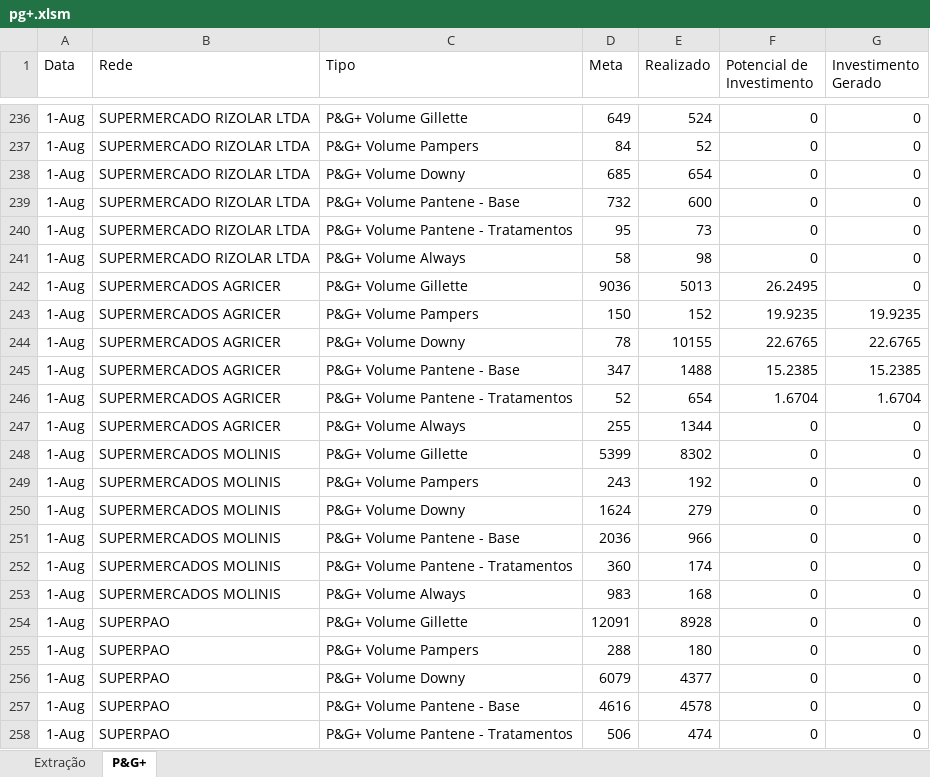
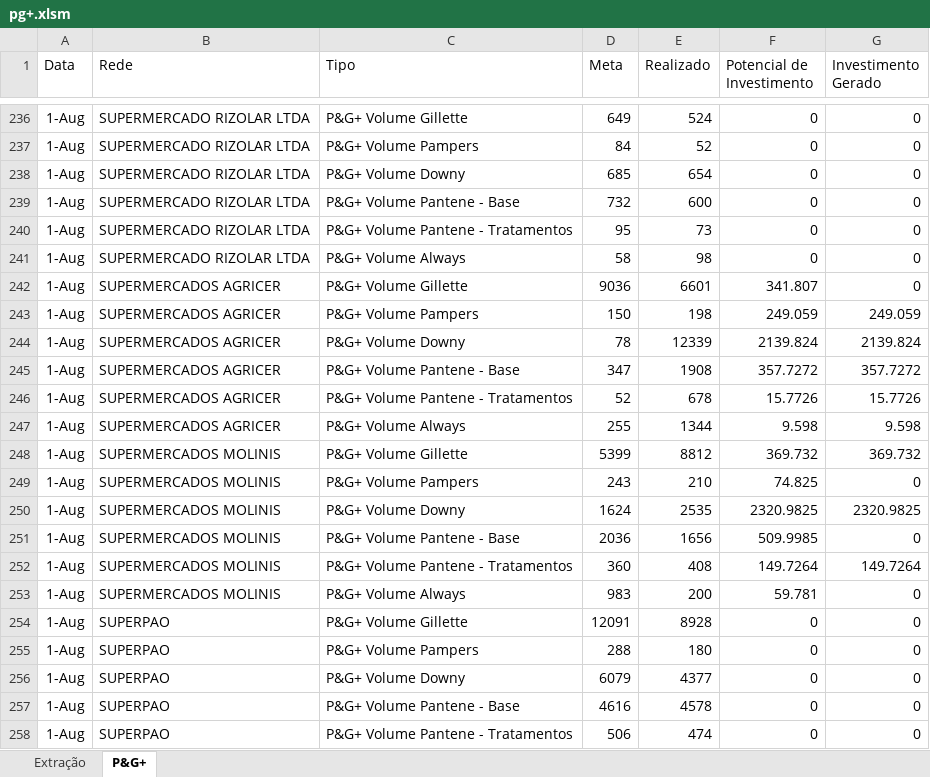
Before and after one commit to FilipePedroso/store-platform-dash, an Excel workbook: data-source/pg+.xlsm, sheet P&G+, drawn as a sheet; only a part is shown, gaps mark what is left out; values as stored, in another font and other column widths than the file's, no borders; the diff covers the shown part only; the diff names each change by its address in the sheet, - before the commit and + after, or states it on an @@ line.

```diff
--- a/data-source/pg+.xlsm (sheet P&G+)
+++ b/data-source/pg+.xlsm (sheet P&G+)
-E242 (Realizado): 5013
+E242 (Realizado): 6601
-F242 (Potencial de Investimento): 26.2495
+F242 (Potencial de Investimento): 341.807
-E243 (Realizado): 152
+E243 (Realizado): 198
-F243 (Potencial de Investimento): 19.9235
+F243 (Potencial de Investimento): 249.059
-G243 (Investimento Gerado): 19.9235
+G243 (Investimento Gerado): 249.059
-E244 (Realizado): 10155
+E244 (Realizado): 12339
-F244 (Potencial de Investimento): 22.6765
+F244 (Potencial de Investimento): 2139.824
-G244 (Investimento Gerado): 22.6765
+G244 (Investimento Gerado): 2139.824
-E245 (Realizado): 1488
+E245 (Realizado): 1908
-F245 (Potencial de Investimento): 15.2385
+F245 (Potencial de Investimento): 357.7272
-G245 (Investimento Gerado): 15.2385
+G245 (Investimento Gerado): 357.7272
-E246 (Realizado): 654
+E246 (Realizado): 678
-F246 (Potencial de Investimento): 1.6704
+F246 (Potencial de Investimento): 15.7726
-G246 (Investimento Gerado): 1.6704
+G246 (Investimento Gerado): 15.7726
-F247 (Potencial de Investimento): 0
+F247 (Potencial de Investimento): 9.598
-G247 (Investimento Gerado): 0
+G247 (Investimento Gerado): 9.598
-E248 (Realizado): 8302
+E248 (Realizado): 8812
-F248 (Potencial de Investimento): 0
+F248 (Potencial de Investimento): 369.732
-G248 (Investimento Gerado): 0
+G248 (Investimento Gerado): 369.732
-E249 (Realizado): 192
+E249 (Realizado): 210
-F249 (Potencial de Investimento): 0
+F249 (Potencial de Investimento): 74.825
-E250 (Realizado): 279
+E250 (Realizado): 2535
-F250 (Potencial de Investimento): 0
+F250 (Potencial de Investimento): 2320.9825
-G250 (Investimento Gerado): 0
+G250 (Investimento Gerado): 2320.9825
-E251 (Realizado): 966
+E251 (Realizado): 1656
-F251 (Potencial de Investimento): 0
+F251 (Potencial de Investimento): 509.9985
-E252 (Realizado): 174
+E252 (Realizado): 408
-F252 (Potencial de Investimento): 0
+F252 (Potencial de Investimento): 149.7264
-G252 (Investimento Gerado): 0
+G252 (Investimento Gerado): 149.7264
-E253 (Realizado): 168
+E253 (Realizado): 200
-F253 (Potencial de Investimento): 0
+F253 (Potencial de Investimento): 59.781
```
Also changed, not shown: 48 added rows and 394 edited cells elsewhere in this sheet, sheet Extração.
